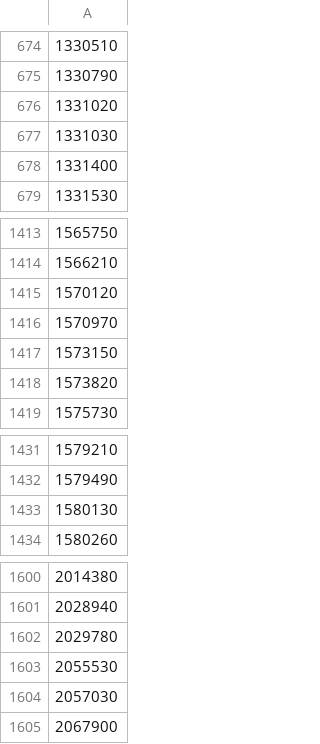
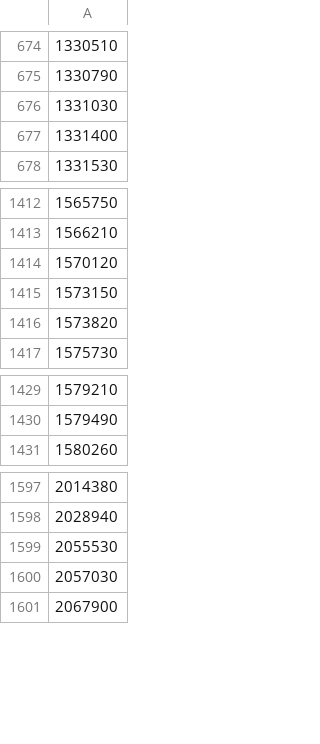
Before and after one commit to Gnurou/jmdict-i18n, a CSV file: jmdict/jlpt-n3.csv, drawn as a sheet; only a part is shown, gaps mark what is left out.

```diff
--- a/jmdict/jlpt-n3.csv
+++ b/jmdict/jlpt-n3.csv
@@ -675,3 +675,2 @@
 1330790
-1331020
 1331030
@@ -1415,3 +1414,2 @@
 1570120
-1570970
 1573150
@@ -1432,3 +1430,2 @@
 1579490
-1580130
 1580260
@@ -1601,3 +1598,2 @@
 2028940
-2029780
 2055530
```
Also changed, not shown: jmdict/jlpt-n1.csv, jmdict/jlpt-n4.csv, 1 other file.
